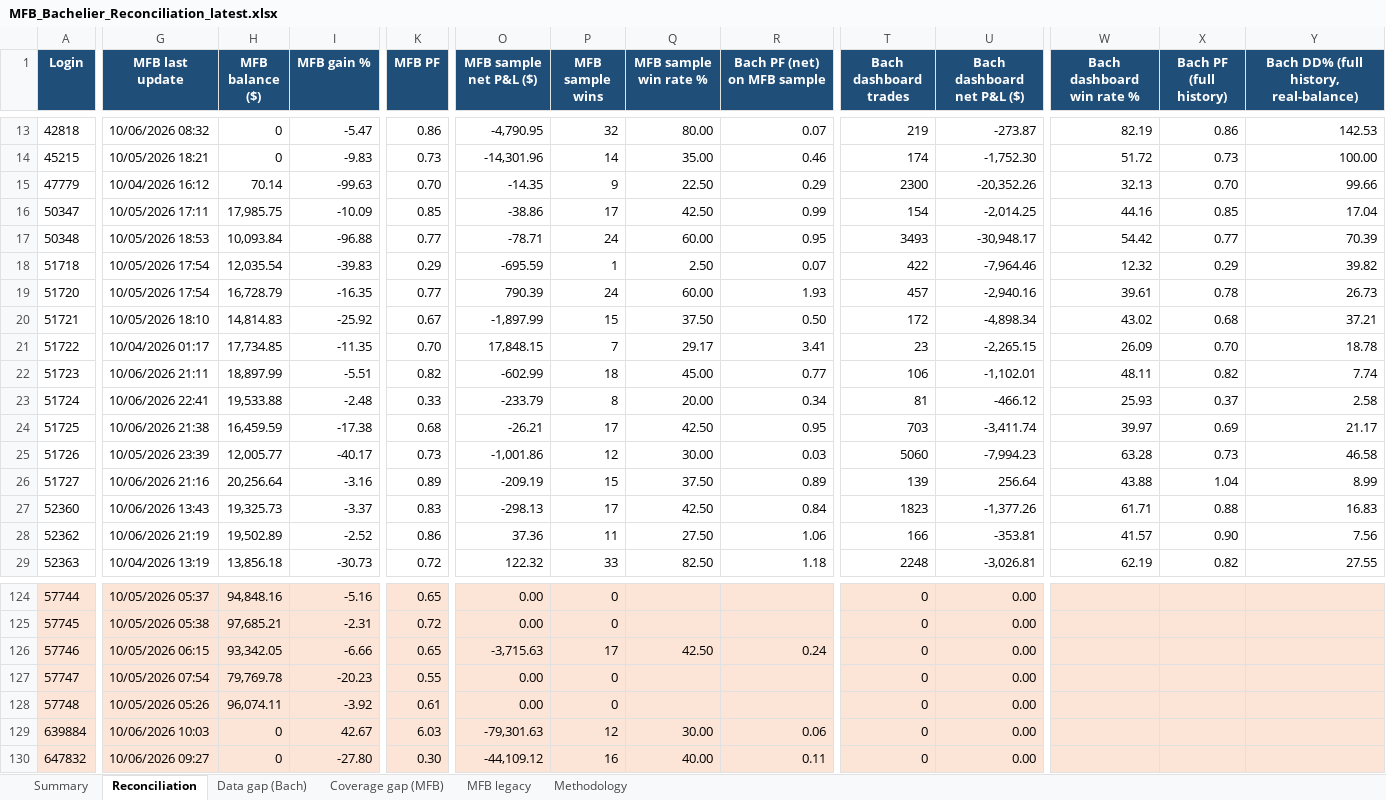
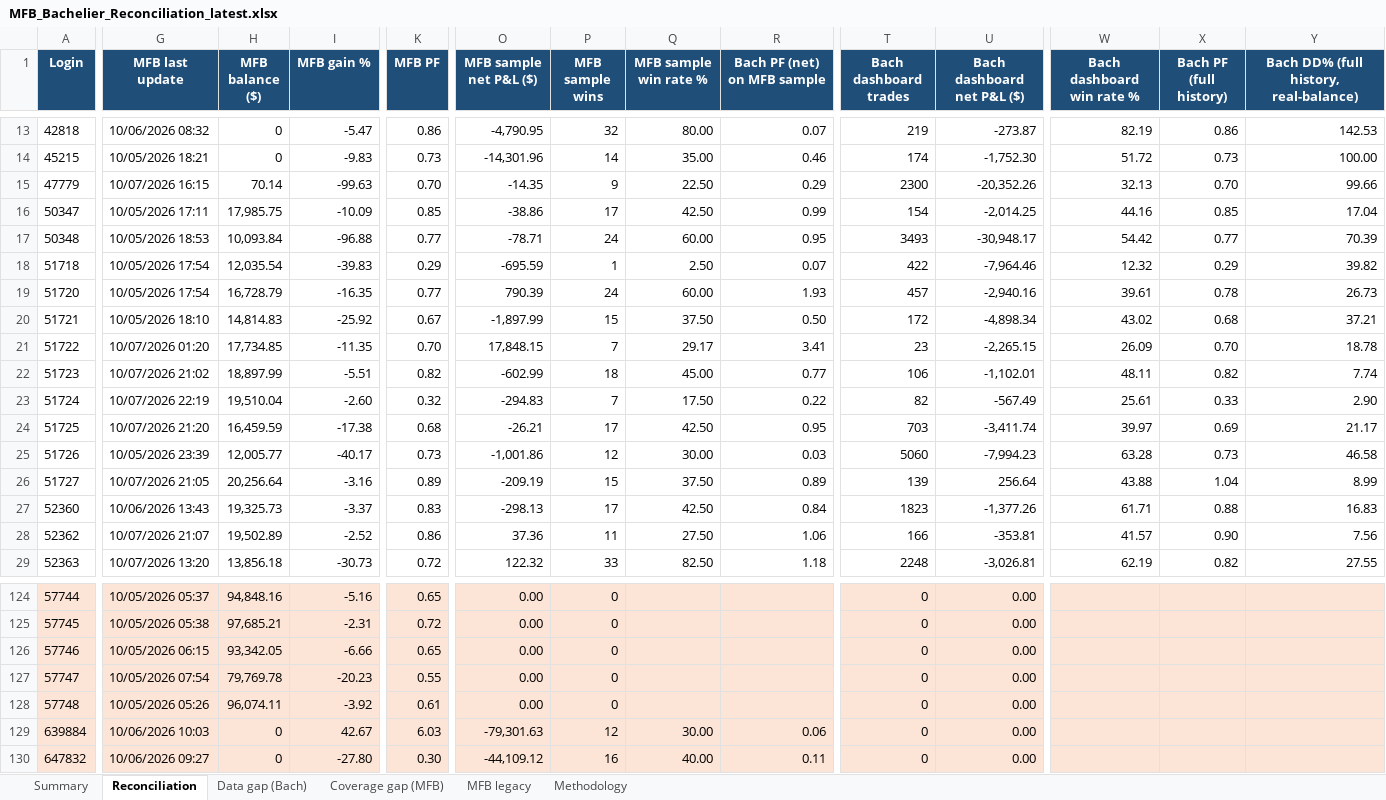
Before and after one commit to TheCryptocrat/bachelier-dashboards, an Excel workbook: MFB_Bachelier_Reconciliation_latest.xlsx, sheet Reconciliation, drawn as a sheet; only a part is shown, gaps mark what is left out; values as stored, in another font and other column widths than the file's, no borders; the diff covers the shown part only; the diff names each change by its address in the sheet, - before the commit and + after, or states it on an @@ line.

Commit message:
Update dashboards — 2026-10-07

```diff
--- a/MFB_Bachelier_Reconciliation_latest.xlsx (sheet Reconciliation)
+++ b/MFB_Bachelier_Reconciliation_latest.xlsx (sheet Reconciliation)
-G15 (MFB last update): 10/04/2026 16:12
+G15 (MFB last update): 10/07/2026 16:15
-G21 (MFB last update): 10/04/2026 01:17
+G21 (MFB last update): 10/07/2026 01:20
-G22 (MFB last update): 10/06/2026 21:11
+G22 (MFB last update): 10/07/2026 21:02
-G23 (MFB last update): 10/06/2026 22:41
+G23 (MFB last update): 10/07/2026 22:19
-H23 (MFB balance ($)): 19,533.88
+H23 (MFB balance ($)): 19,510.04
-I23 (MFB gain %): -2.48
+I23 (MFB gain %): -2.60
-K23 (MFB PF): 0.33
+K23 (MFB PF): 0.32
-O23 (MFB sample net P&L ($)): -233.79
+O23 (MFB sample net P&L ($)): -294.83
-P23 (MFB sample wins): 8
+P23 (MFB sample wins): 7
-Q23 (MFB sample win rate %): 20.00
+Q23 (MFB sample win rate %): 17.50
-R23 (Bach PF (net) on MFB sample): 0.34
+R23 (Bach PF (net) on MFB sample): 0.22
-T23 (Bach dashboard trades): 81
+T23 (Bach dashboard trades): 82
-U23 (Bach dashboard net P&L ($)): -466.12
+U23 (Bach dashboard net P&L ($)): -567.49
-W23 (Bach dashboard win rate %): 25.93
+W23 (Bach dashboard win rate %): 25.61
-X23 (Bach PF (full history)): 0.37
+X23 (Bach PF (full history)): 0.33
-Y23: 2.58
+Y23: 2.90
-G24 (MFB last update): 10/06/2026 21:38
+G24 (MFB last update): 10/07/2026 21:20
-G26 (MFB last update): 10/06/2026 21:16
+G26 (MFB last update): 10/07/2026 21:05
-G28 (MFB last update): 10/06/2026 21:19
+G28 (MFB last update): 10/07/2026 21:07
-G29 (MFB last update): 10/04/2026 13:19
+G29 (MFB last update): 10/07/2026 13:20
-O126 (MFB sample net P&L ($)): -3,715.63
+O126 (MFB sample net P&L ($)): 0.00
-P126 (MFB sample wins): 17
+P126 (MFB sample wins): 0
-Q126 (MFB sample win rate %): 42.50
+Q126 (MFB sample win rate %): (empty)
-R126 (Bach PF (net) on MFB sample): 0.24
+R126 (Bach PF (net) on MFB sample): (empty)
```
Also changed, not shown: 282 edited cells elsewhere in this sheet, sheet MFB legacy, sheet Data gap (Bach), sheet Summary, 6 other files.
